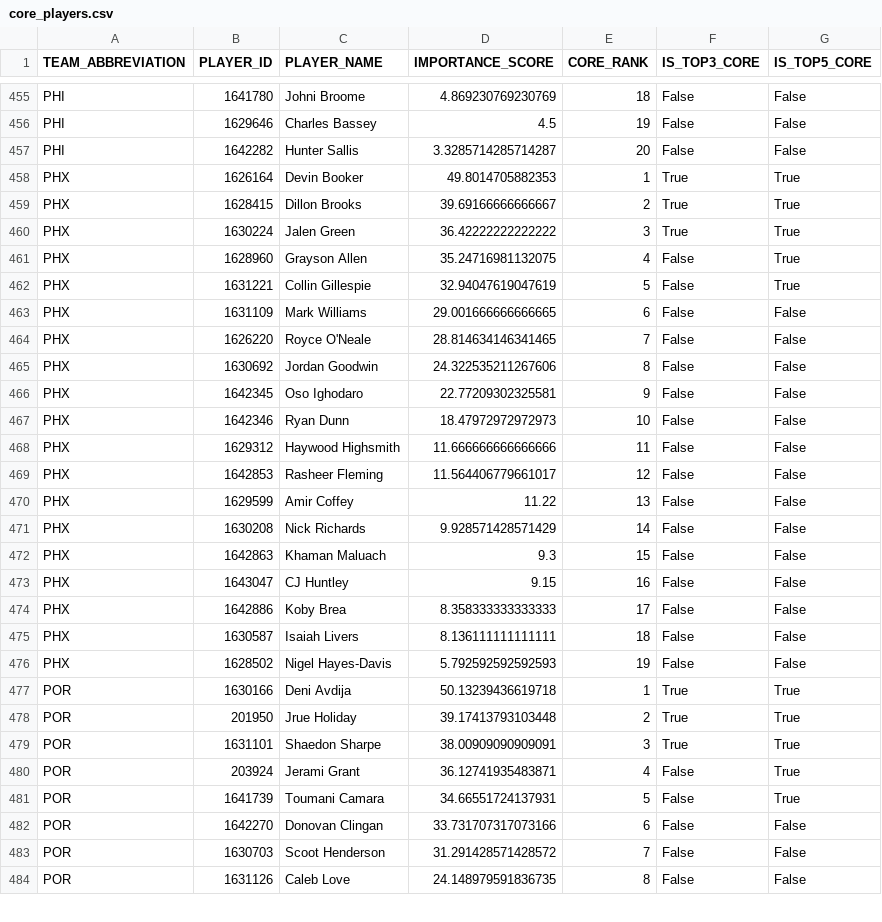
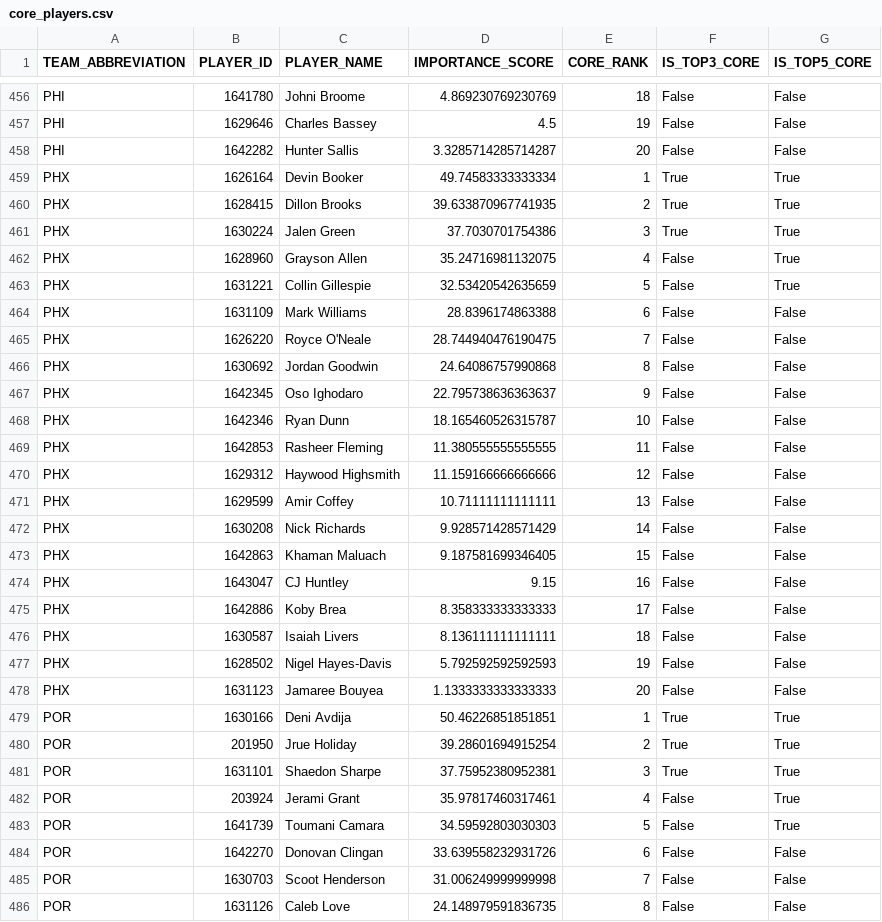
Before and after one commit to Shyesilbas/nbaModelApp, a CSV file: data/analysis/core_players.csv, drawn as a sheet; only a part is shown, gaps mark what is left out; the diff covers the shown part only.

```diff
--- a/data/analysis/core_players.csv
+++ b/data/analysis/core_players.csv
@@ -457,17 +458,17 @@ PHI,1629646,Charles Bassey,4.5,19,False,False
 PHI,1642282,Hunter Sallis,3.3285714285714287,20,False,False
-PHX,1626164,Devin Booker,49.8014705882353,1,True,True
-PHX,1628415,Dillon Brooks,39.69166666666667,2,True,True
-PHX,1630224,Jalen Green,36.42222222222222,3,True,True
+PHX,1626164,Devin Booker,49.74583333333334,1,True,True
+PHX,1628415,Dillon Brooks,39.633870967741935,2,True,True
+PHX,1630224,Jalen Green,37.7030701754386,3,True,True
 PHX,1628960,Grayson Allen,35.24716981132075,4,False,True
-PHX,1631221,Collin Gillespie,32.94047619047619,5,False,True
-PHX,1631109,Mark Williams,29.001666666666665,6,False,False
-PHX,1626220,Royce O'Neale,28.814634146341465,7,False,False
-PHX,1630692,Jordan Goodwin,24.322535211267606,8,False,False
-PHX,1642345,Oso Ighodaro,22.77209302325581,9,False,False
-PHX,1642346,Ryan Dunn,18.47972972972973,10,False,False
-PHX,1629312,Haywood Highsmith,11.666666666666666,11,False,False
-PHX,1642853,Rasheer Fleming,11.564406779661017,12,False,False
-PHX,1629599,Amir Coffey,11.22,13,False,False
+PHX,1631221,Collin Gillespie,32.53420542635659,5,False,True
+PHX,1631109,Mark Williams,28.8396174863388,6,False,False
+PHX,1626220,Royce O'Neale,28.744940476190475,7,False,False
+PHX,1630692,Jordan Goodwin,24.64086757990868,8,False,False
+PHX,1642345,Oso Ighodaro,22.795738636363637,9,False,False
+PHX,1642346,Ryan Dunn,18.165460526315787,10,False,False
+PHX,1642853,Rasheer Fleming,11.380555555555555,11,False,False
+PHX,1629312,Haywood Highsmith,11.159166666666666,12,False,False
+PHX,1629599,Amir Coffey,10.71111111111111,13,False,False
 PHX,1630208,Nick Richards,9.928571428571429,14,False,False
-PHX,1642863,Khaman Maluach,9.3,15,False,False
+PHX,1642863,Khaman Maluach,9.187581699346405,15,False,False
 PHX,1643047,CJ Huntley,9.15,16,False,False
@@ -476,9 +477,10 @@ PHX,1630587,Isaiah Livers,8.136111111111111,18,False,False
 PHX,1628502,Nigel Hayes-Davis,5.792592592592593,19,False,False
-POR,1630166,Deni Avdija,50.13239436619718,1,True,True
-POR,201950,Jrue Holiday,39.17413793103448,2,True,True
-POR,1631101,Shaedon Sharpe,38.00909090909091,3,True,True
-POR,203924,Jerami Grant,36.12741935483871,4,False,True
-POR,1641739,Toumani Camara,34.66551724137931,5,False,True
-POR,1642270,Donovan Clingan,33.731707317073166,6,False,False
-POR,1630703,Scoot Henderson,31.291428571428572,7,False,False
+PHX,1631123,Jamaree Bouyea,1.1333333333333333,20,False,False
+POR,1630166,Deni Avdija,50.46226851851851,1,True,True
+POR,201950,Jrue Holiday,39.28601694915254,2,True,True
+POR,1631101,Shaedon Sharpe,37.75952380952381,3,True,True
+POR,203924,Jerami Grant,35.97817460317461,4,False,True
+POR,1641739,Toumani Camara,34.59592803030303,5,False,True
+POR,1642270,Donovan Clingan,33.639558232931726,6,False,False
+POR,1630703,Scoot Henderson,31.006249999999998,7,False,False
 POR,1631126,Caleb Love,24.148979591836735,8,False,False
```
Also changed, not shown: 1 added row and 115 edited cells elsewhere in this file, data/analysis/player_name_lookup.csv, data/analysis/star_candidates.csv, 55 other files.
